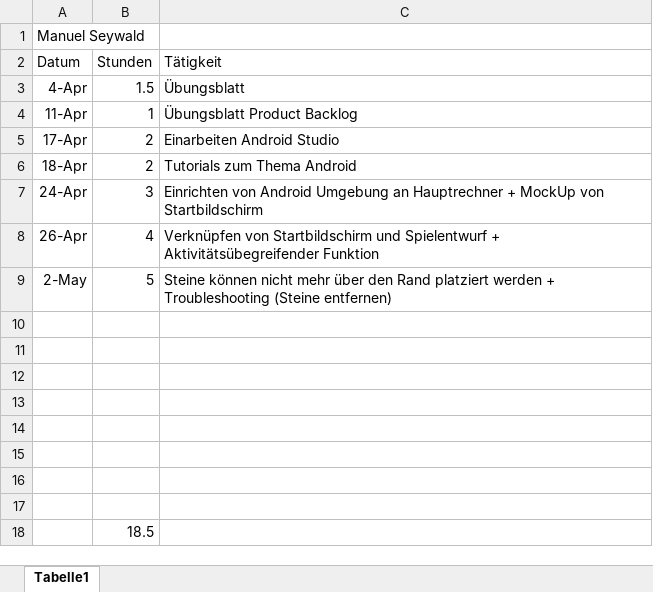
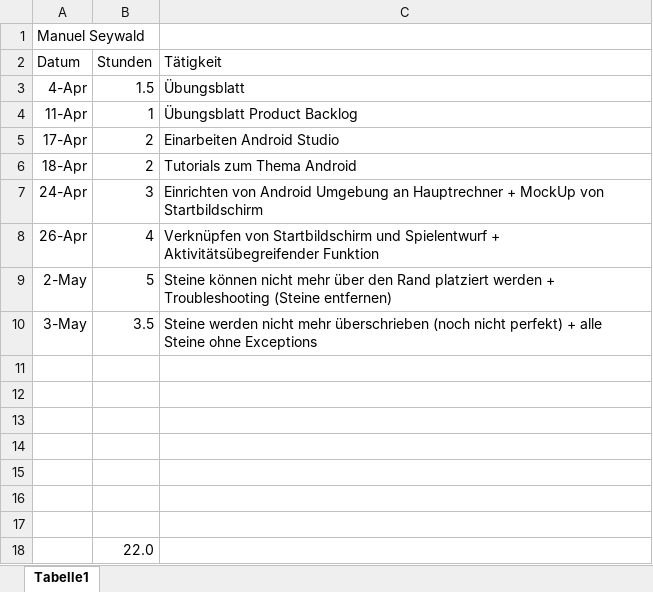
Before and after one commit to mamen/se2blokus, an Excel workbook: Docs/stundenliste_manuel.xlsx, sheet Tabelle1, drawn as a sheet; values as stored, in another font and other column widths than the file's, no borders; removed rows and columns are numbered as before the commit, all else as after; the diff names each change by its address in the sheet, - before the commit and + after, or states it on an @@ line.

Commit message:
Stone Placement
- Stones can be placed without Exceptions.
- No overwriting stones.
- BlockDrawer deletes the right Stones.

```diff
--- a/Docs/stundenliste_manuel.xlsx (sheet Tabelle1)
+++ b/Docs/stundenliste_manuel.xlsx (sheet Tabelle1)
+row 10: 3-May | 3.5 | Steine werden nicht mehr überschrieben (noch nicht perfekt) + alle Steine ohne Exceptions
-row 17: (empty)
-B18 (Stunden): 18.5
+B18 (Stunden): 22.0
```
Also changed, not shown: 2 other files.
